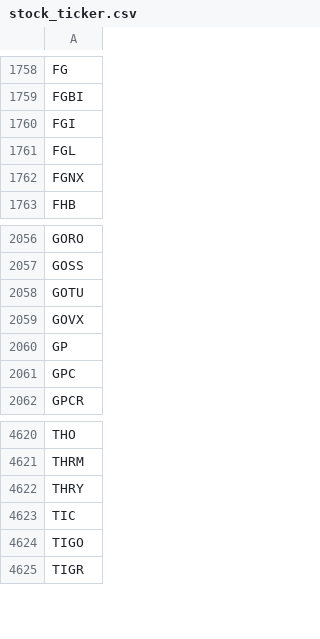
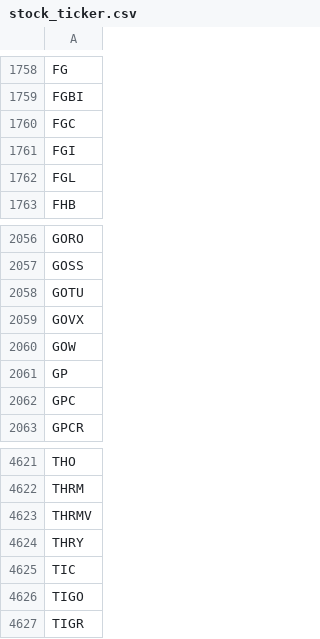
Before and after one commit to tu1258/Stock-Screener, a CSV file: stock_ticker.csv, drawn as a sheet; only a part is shown, gaps mark what is left out.

```diff
--- a/stock_ticker.csv
+++ b/stock_ticker.csv
@@ -1759,5 +1759,5 @@ FG
 FGBI
+FGC
 FGI
 FGL
-FGNX
 FHB
@@ -2059,2 +2059,3 @@ GOTU
 GOVX
+GOW
 GP
@@ -4621,2 +4622,3 @@ THO
 THRM
+THRMV
 THRY
```
Also changed, not shown: industry_rs.csv, stock_rs.csv.
